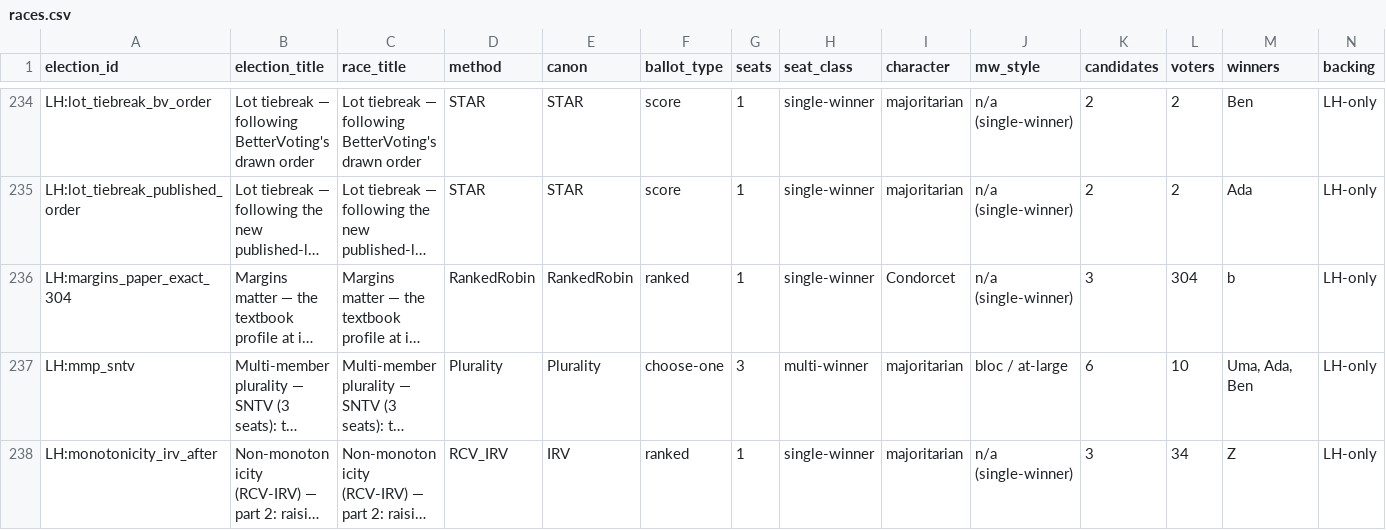
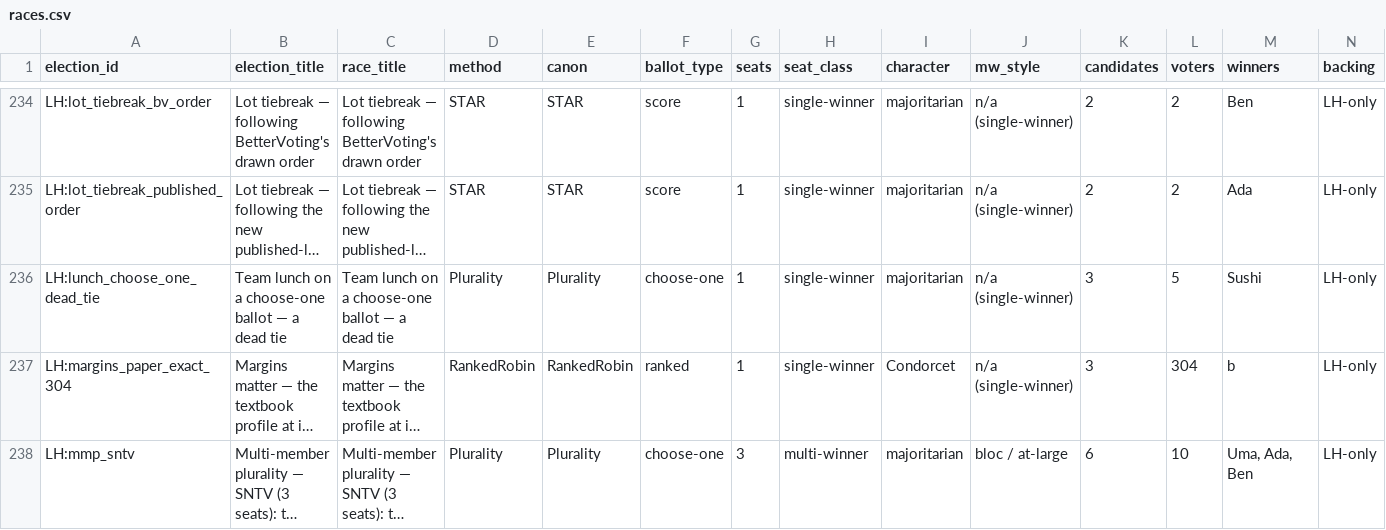
Before and after one commit to masiarek/star-voting-library, a CSV file: 00_start_here/YAML_test_case_index/races.csv, drawn as a sheet; only a part is shown, gaps mark what is left out; the shorter side is filled out with more unchanged rows; long unchanged cells end in …; rows hold the shown columns only; the diff names each change by its address in the sheet, - before the commit and + after, or states it on an @@ line.

```diff
--- a/00_start_here/YAML_test_case_index/races.csv
+++ b/00_start_here/YAML_test_case_index/races.csv
+row 236: LH:lunch_choose_one_dead_tie | Team lunch on a choose-one ballot — a dead tie | Team lunch on a choose-one ballot — a dead tie | Plurality | Plurality | choose-one | 1 | single-winner | majoritarian | n/a (single-winner) | 3 | 5 | Sushi | LH-only
```
Also changed, not shown: 00_start_here/YAML_test_case_index/elections.csv, 43 other files.
